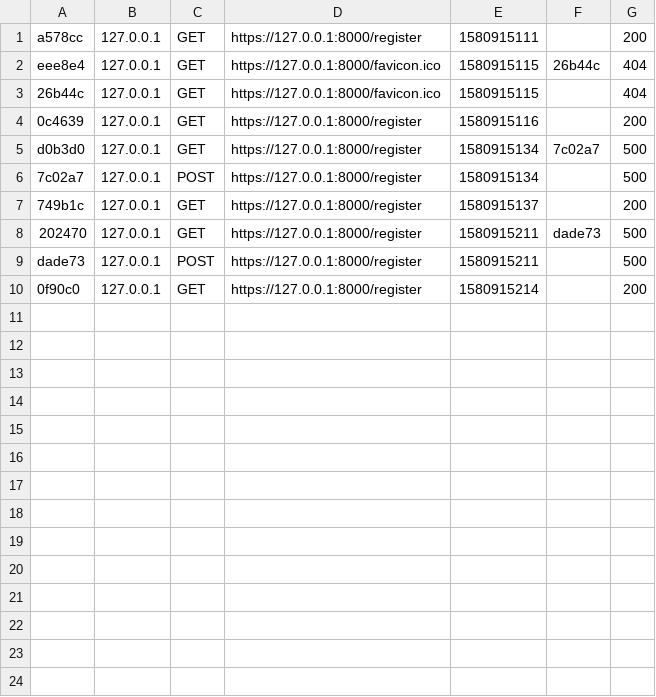
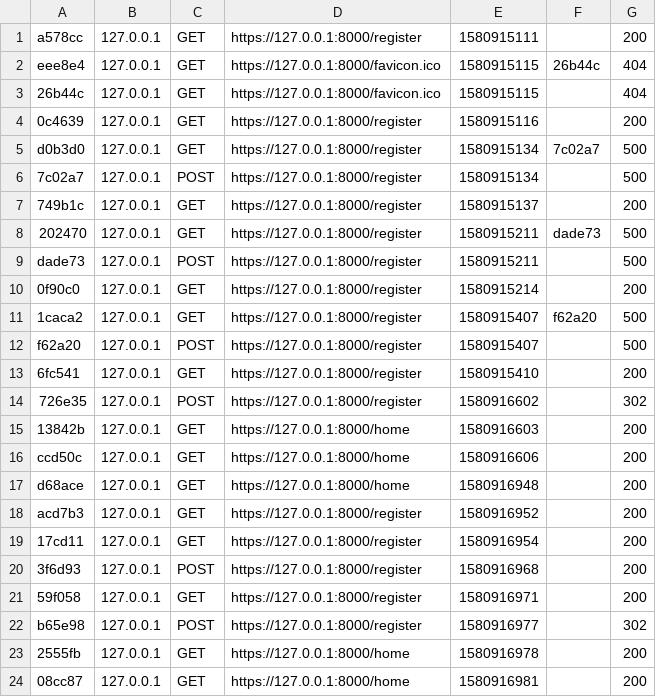
Before and after one commit to AchrafAdev/practica4, a CSV file: var/cache/dev/profiler/index.csv, drawn as a sheet; the diff names each change by its address in the sheet, - before the commit and + after, or states it on an @@ line.

```diff
--- a/var/cache/dev/profiler/index.csv
+++ b/var/cache/dev/profiler/index.csv
+row 11: 1caca2 | 127.0.0.1 | GET | https://127.0.0.1:8000/register | 1580915407 | f62a20 | 500
+row 12: f62a20 | 127.0.0.1 | POST | https://127.0.0.1:8000/register | 1580915407 |  | 500
+row 13: 6fc541 | 127.0.0.1 | GET | https://127.0.0.1:8000/register | 1580915410 |  | 200
+row 14: 726e35 | 127.0.0.1 | POST | https://127.0.0.1:8000/register | 1580916602 |  | 302
+row 15: 13842b | 127.0.0.1 | GET | https://127.0.0.1:8000/home | 1580916603 |  | 200
+row 16: ccd50c | 127.0.0.1 | GET | https://127.0.0.1:8000/home | 1580916606 |  | 200
+row 17: d68ace | 127.0.0.1 | GET | https://127.0.0.1:8000/home | 1580916948 |  | 200
+row 18: acd7b3 | 127.0.0.1 | GET | https://127.0.0.1:8000/register | 1580916952 |  | 200
+row 19: 17cd11 | 127.0.0.1 | GET | https://127.0.0.1:8000/register | 1580916954 |  | 200
+row 20: 3f6d93 | 127.0.0.1 | POST | https://127.0.0.1:8000/register | 1580916968 |  | 200
+row 21: 59f058 | 127.0.0.1 | GET | https://127.0.0.1:8000/register | 1580916971 |  | 200
+row 22: b65e98 | 127.0.0.1 | POST | https://127.0.0.1:8000/register | 1580916977 |  | 302
+row 23: 2555fb | 127.0.0.1 | GET | https://127.0.0.1:8000/home | 1580916978 |  | 200
+row 24: 08cc87 | 127.0.0.1 | GET | https://127.0.0.1:8000/home | 1580916981 |  | 200
```
Also changed, not shown: 4 other files.
